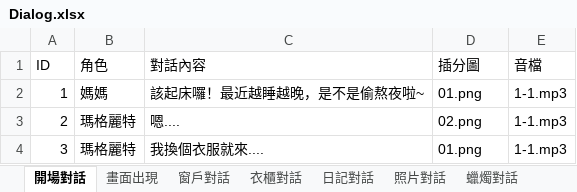
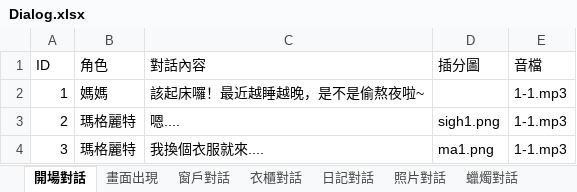
Before and after one commit to YUHAN9302/six, an Excel workbook: Assets/StreamingAssets/Dialog.xlsx, sheet 開場對話, drawn as a sheet; values as stored, in another font and other column widths than the file's, no borders; the diff names each change by its address in the sheet, - before the commit and + after, or states it on an @@ line.

```diff
--- a/Assets/StreamingAssets/Dialog.xlsx (sheet 開場對話)
+++ b/Assets/StreamingAssets/Dialog.xlsx (sheet 開場對話)
-D2 (插分圖): 01.png
+D2 (插分圖): (empty)
-D3 (插分圖): 02.png
+D3 (插分圖): sigh1.png
-D4 (插分圖): 01.png
+D4 (插分圖): ma1.png
```
Also changed, not shown: 44 other files.
